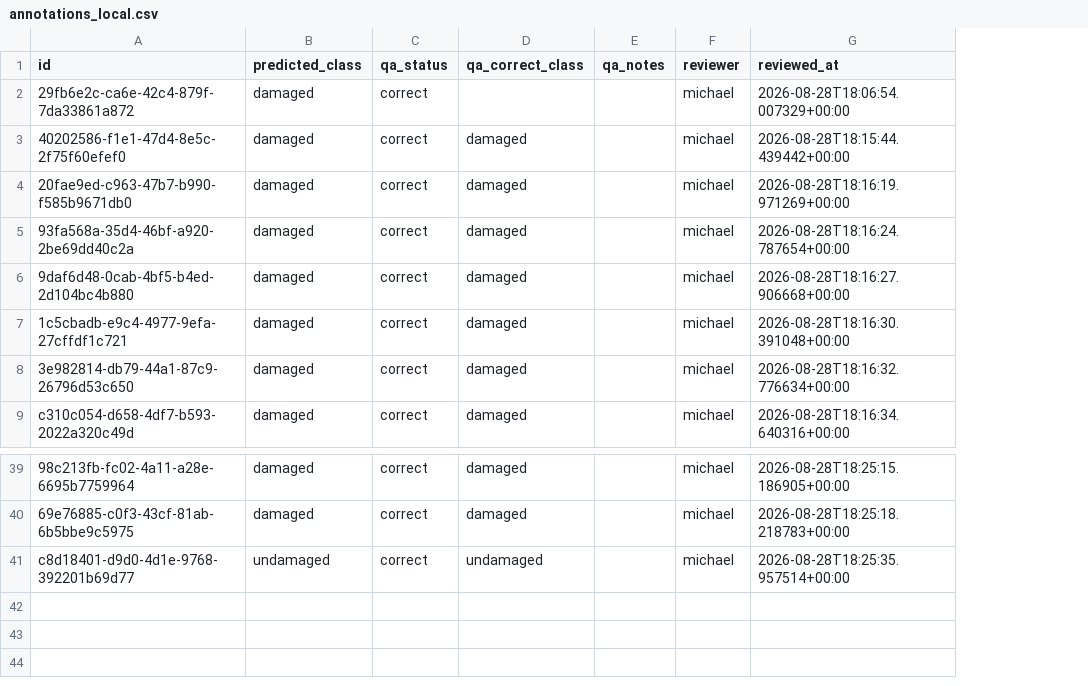
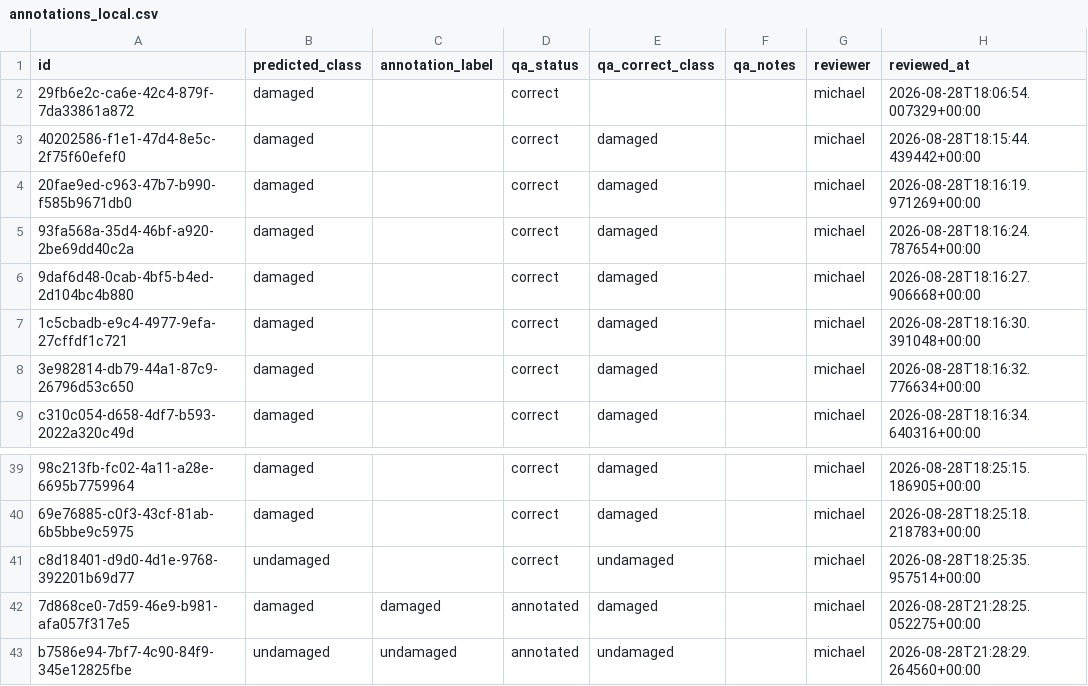
Before and after one commit to kulpojke/quick-qaqc-app, a CSV file: data/qaqc/annotations_local.csv, drawn as a sheet; only a part is shown, gaps mark what is left out; the diff names each change by its address in the sheet, - before the commit and + after, or states it on an @@ line.

```diff
--- a/data/qaqc/annotations_local.csv
+++ b/data/qaqc/annotations_local.csv
+column C (annotation_label), empty
+row 42: 7d868ce0-7d59-46e9-b981-afa057f317e5 | damaged | damaged | annotated | damaged |  | michael | 2026-08-28T21:28:25.052275+00:00
+row 43: b7586e94-7bf7-4c90-84f9-345e12825fbe | undamaged | undamaged | annotated | undamaged |  | michael | 2026-08-28T21:28:29.264560+00:00
```
Also changed, not shown: 3 other files.
